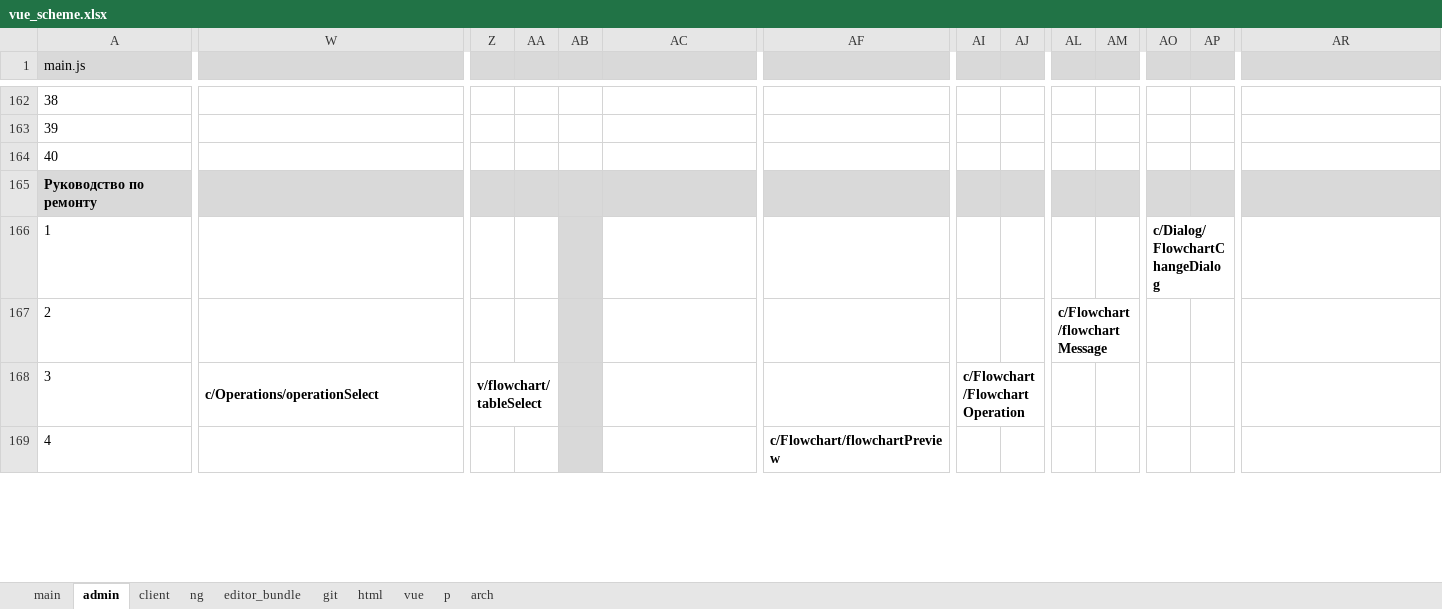
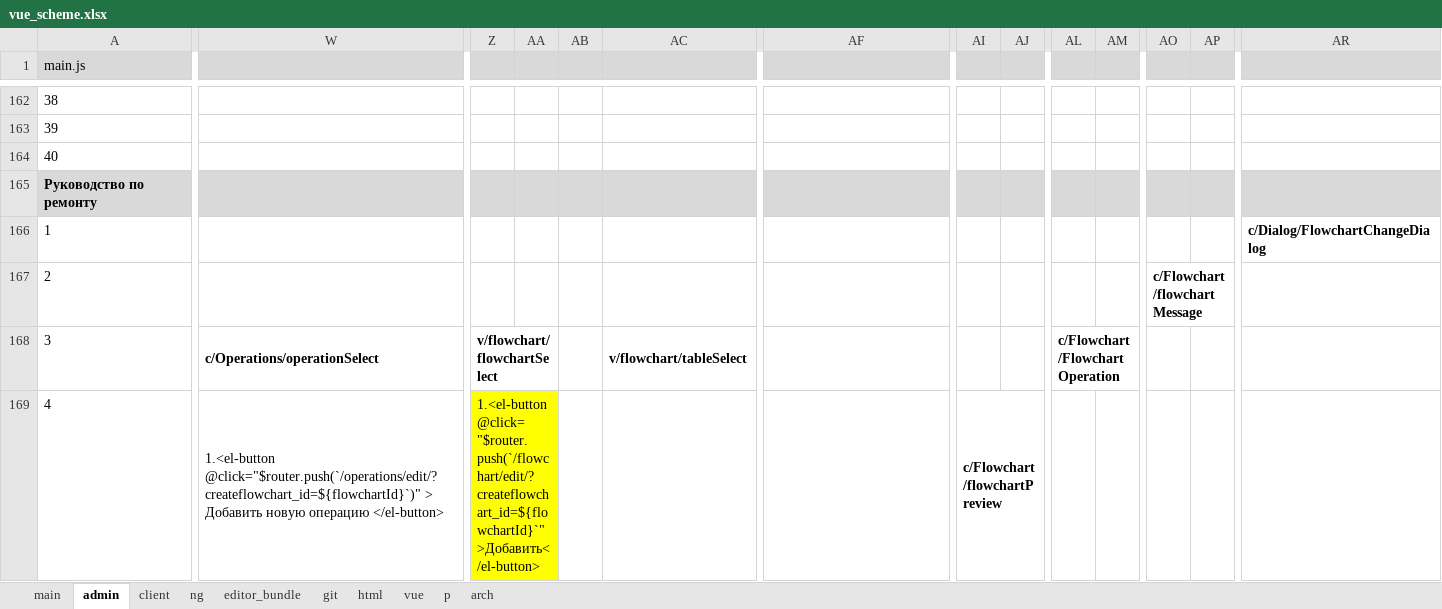
Before and after one commit to sowlru/vue-test, an Excel workbook: vue_scheme.xlsx, sheet admin, drawn as a sheet; only a part is shown, gaps mark what is left out; values as stored, in another font and other column widths than the file's, no borders; charts and pictures not drawn; the diff covers the shown part only; the diff names each change by its address in the sheet, - before the commit and + after, or states it on an @@ line.

```diff
--- a/vue_scheme.xlsx (sheet admin)
+++ b/vue_scheme.xlsx (sheet admin)
-AB166:AB169 fill: #D9D9D9
+AB166:AB169 fill: none
-AO166: c/Dialog/FlowchartChangeDialog
+AO166: (empty)
-AO166:AP166 merged
-AR166: (empty)
+AR166: c/Dialog/FlowchartChangeDialog
+AR166:AS166 merged
-AL167: c/Flowchart/flowchartMessage
+AL167: (empty)
-AL167:AM167 merged
-AO167: (empty)
+AO167: c/Flowchart/flowchartMessage
+AO167:AP167 merged
-Z168: v/flowchart/tableSelect
+Z168: v/flowchart/flowchartSelect
-AC168: (empty)
+AC168: v/flowchart/tableSelect
+AC168:AD168 merged
-AI168: c/Flowchart/FlowchartOperation
+AI168: (empty)
-AI168:AJ168 merged
-AL168: (empty)
+AL168: c/Flowchart/FlowchartOperation
+AL168:AM168 merged
-W169: (empty)
+W169: 1.<el-button @click="$router.push(`/operations/edit/?createflowchart_id=${flowchartId}`)" > Добавить новую операцию </el-button>
+W169:X169 merged
-Z169: (empty)
+Z169: 1.<el-button @click="$router.push(`/flowchart/edit/?createflowchart_id=${flowchartId}`">Добавить</el-button>
-Z169:AA169 fill: none
+Z169:AA169 fill: #FFFF00
+Z169:AA169 merged
-AF169: c/Flowchart/flowchartPreview
+AF169: (empty)
-AF169:AG169 merged
-AI169: (empty)
+AI169: c/Flowchart/flowchartPreview
+AI169:AJ169 merged
```
Also changed, not shown: 98 edited cells, cell formats and merged cells elsewhere in this sheet, sheet main, charts or pictures, 3 other files.
